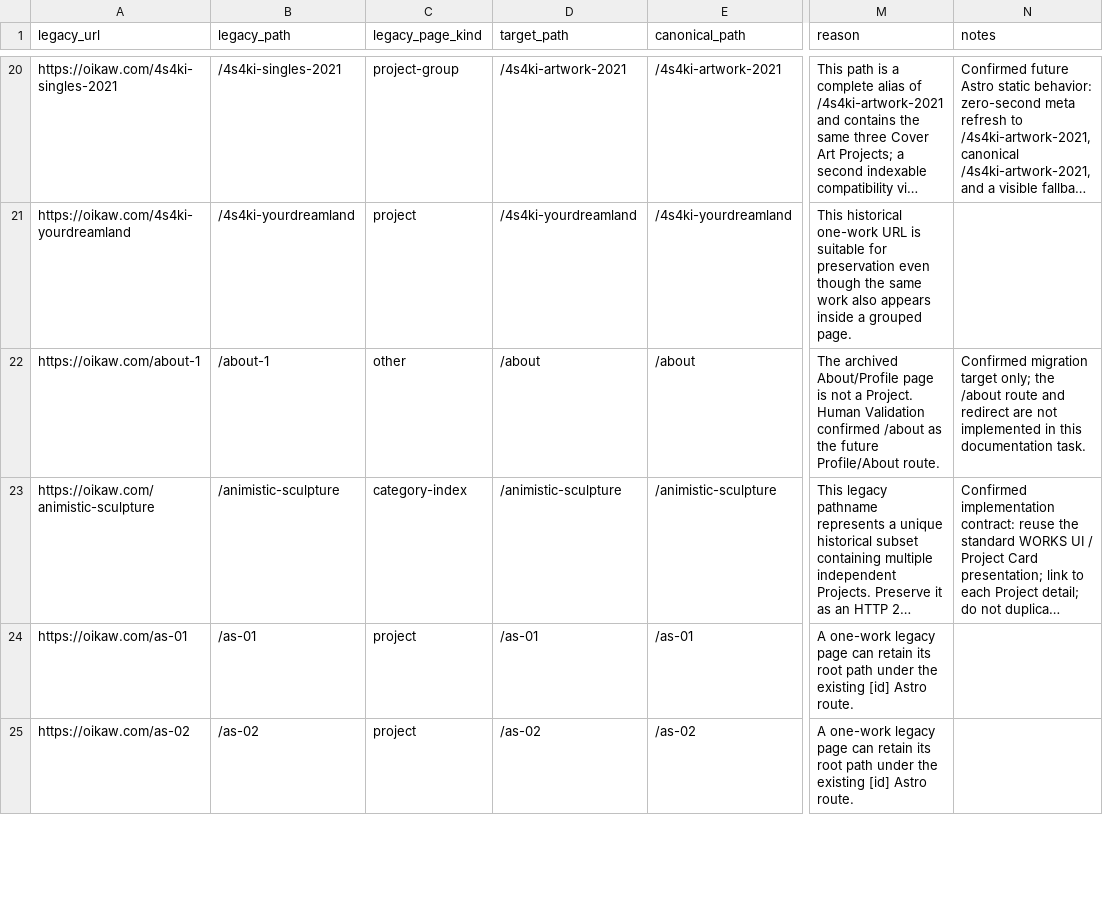
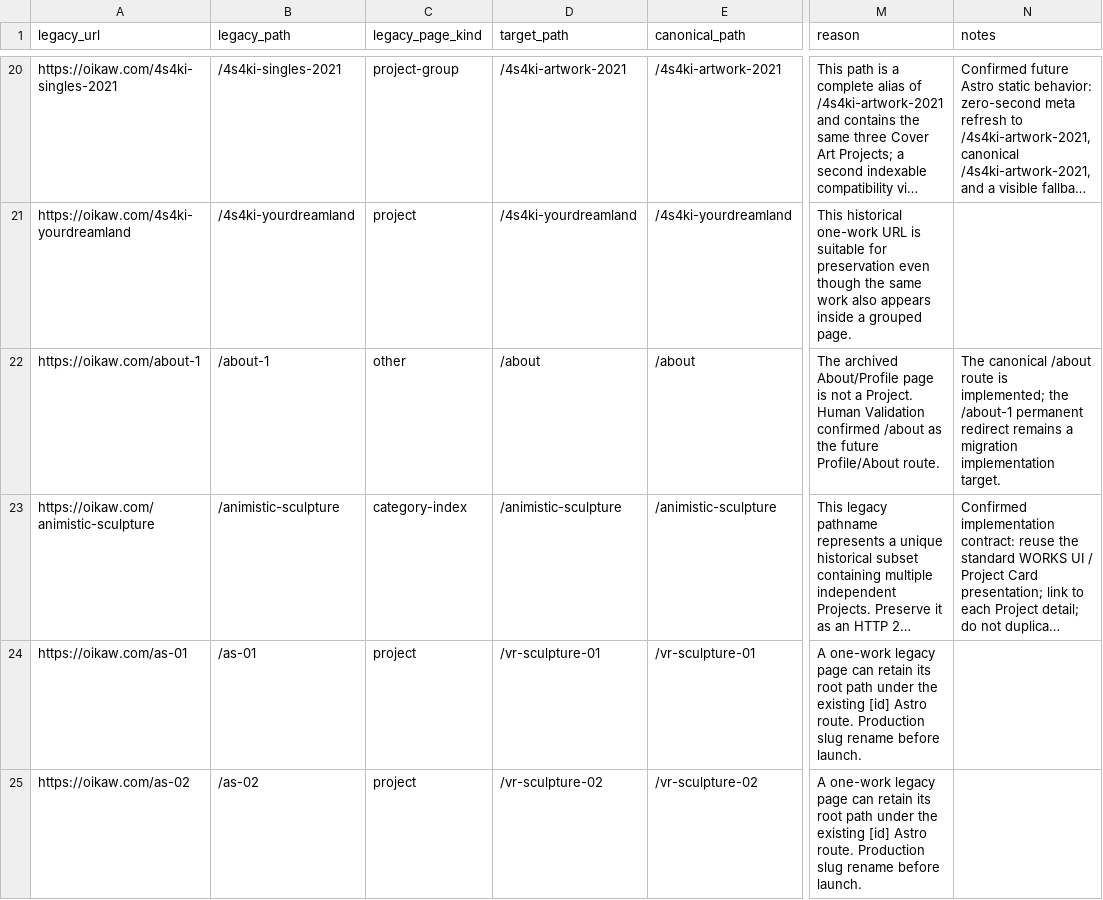
Before and after one commit to oikawcom/oikaw.com, a CSV file: docs/migration/url-migration-map.csv, drawn as a sheet; only a part is shown, gaps mark what is left out; long unchanged cells end in …; the diff covers the shown part only; the diff names each change by its address in the sheet, - before the commit and + after, or states it on an @@ line.

```diff
--- a/docs/migration/url-migration-map.csv
+++ b/docs/migration/url-migration-map.csv
-N22 (notes): Confirmed migration target only; the /about route and redirect are not implemented in this documentation task.
+N22 (notes): The canonical /about route is implemented; the /about-1 permanent redirect remains a migration implementation target.
-D24 (target_path): /as-01
+D24 (target_path): /vr-sculpture-01
-E24 (canonical_path): /as-01
+E24 (canonical_path): /vr-sculpture-01
-M24:M25 (reason): …Astro route.
+M24:M25 (reason): …Astro route. Production slug rename before launch.
-D25 (target_path): /as-02
+D25 (target_path): /vr-sculpture-02
-E25 (canonical_path): /as-02
+E25 (canonical_path): /vr-sculpture-02
```
Also changed, not shown: 41 edited cells elsewhere in this file, docs/migration/project-normalization.csv, 19 other files.
